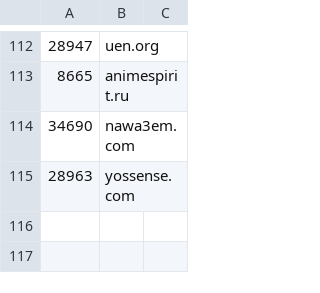
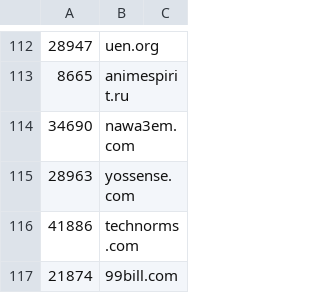
Before and after one commit to cnsuhao/SSOScraping, a CSV file: data/csv/problems.csv, drawn as a sheet; only a part is shown, gaps mark what is left out; the diff names each change by its address in the sheet, - before the commit and + after, or states it on an @@ line.

```diff
--- a/data/csv/problems.csv
+++ b/data/csv/problems.csv
+row 116: 41886 | technorms.com
+row 117: 21874 | 99bill.com
```
Also changed, not shown: data/csv/20k-27k.csv, data/csv/41k-50k.csv.
